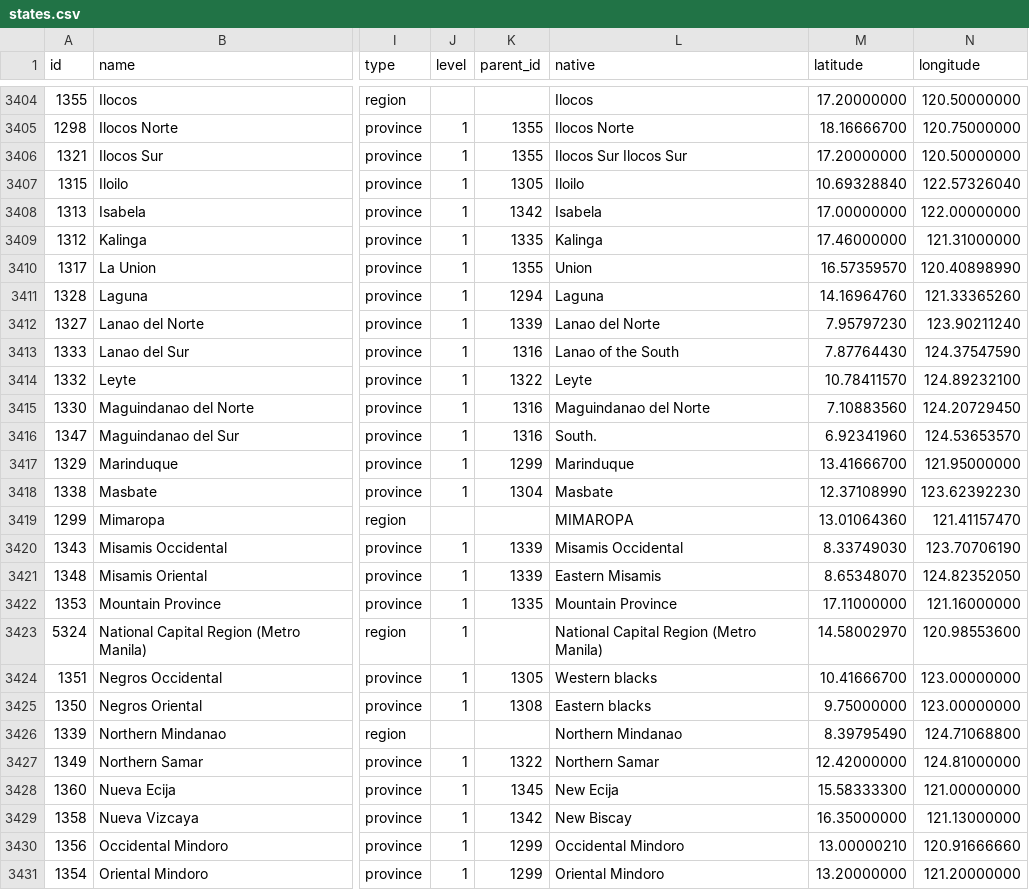
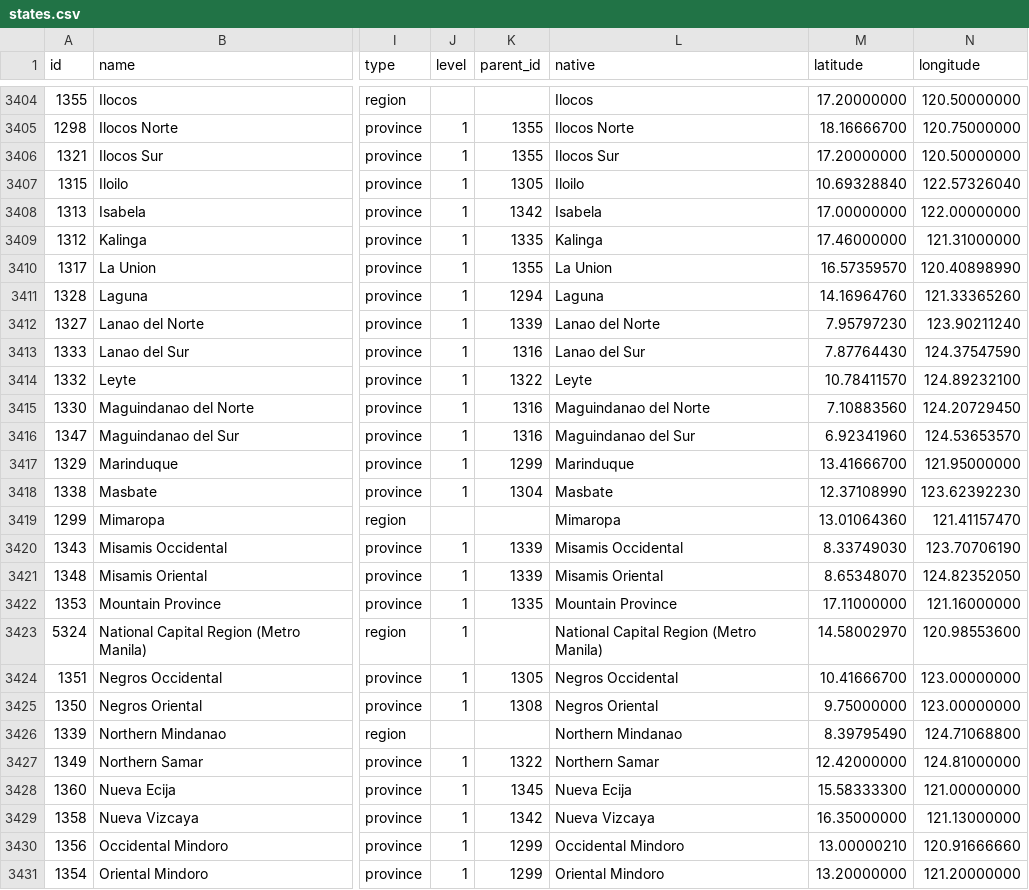
Before and after one commit to KornaPhp/countries-states-cities-database, a CSV file: csv/states.csv, drawn as a sheet; only a part is shown, gaps mark what is left out; the diff covers the shown part only; the diff names each change by its address in the sheet, - before the commit and + after, or states it on an @@ line.

```diff
--- a/csv/states.csv
+++ b/csv/states.csv
-L3406 (native): Ilocos Sur Ilocos Sur
+L3406 (native): Ilocos Sur
-L3410 (native): Union
+L3410 (native): La Union
-L3413 (native): Lanao of the South
+L3413 (native): Lanao del Sur
-L3416 (native): South.
+L3416 (native): Maguindanao del Sur
-L3419 (native): MIMAROPA
+L3419 (native): Mimaropa
-L3421 (native): Eastern Misamis
+L3421 (native): Misamis Oriental
-L3424 (native): Western blacks
+L3424 (native): Negros Occidental
-L3425 (native): Eastern blacks
+L3425 (native): Negros Oriental
-L3428 (native): New Ecija
+L3428 (native): Nueva Ecija
-L3429 (native): New Biscay
+L3429 (native): Nueva Vizcaya
```
Also changed, not shown: 3 added rows and 43 edited cells elsewhere in this file, csv/countries.csv, 39 other files.
